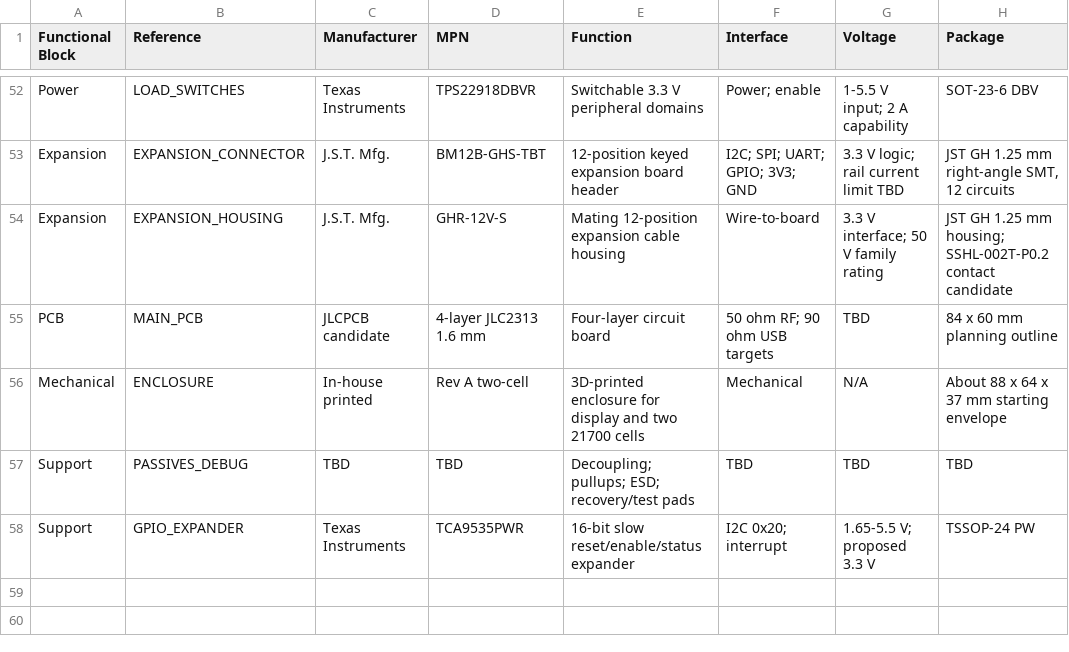
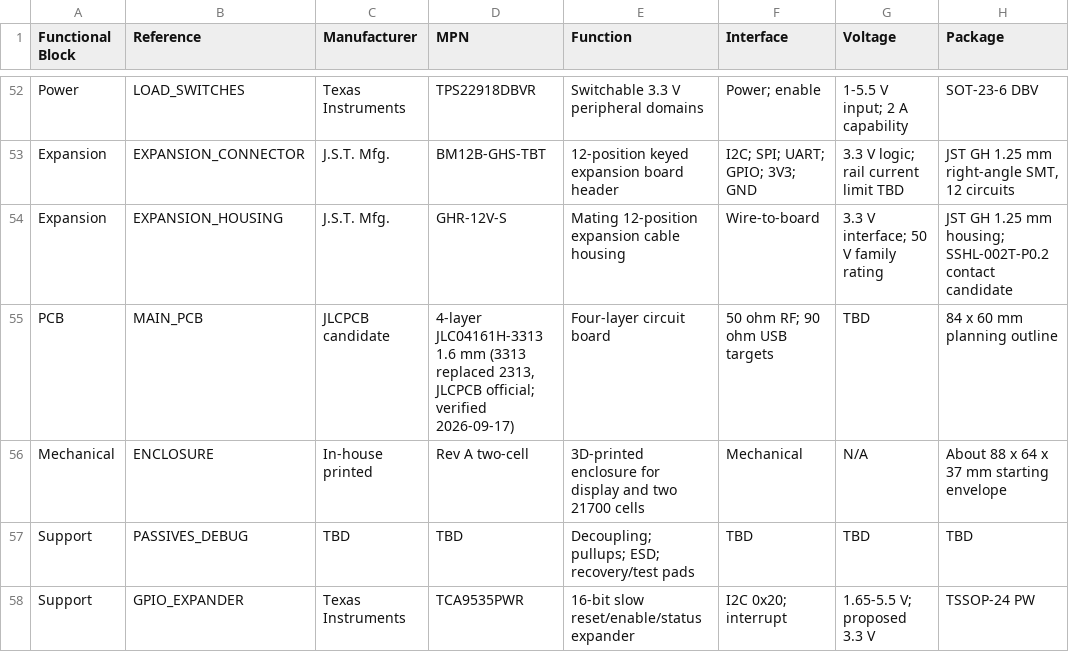
Before and after one commit to pantojinho/StratosCore, a CSV file: bom/preliminary_bom.csv, drawn as a sheet; only a part is shown, gaps mark what is left out; the diff names each change by its address in the sheet, - before the commit and + after, or states it on an @@ line.

Commit message:
docs: resolve audit findings - sync gate 9/4 wording, obsolete blocker block, unsourced Ci estimate, BOM stack identifier, add P26 bus proposal

```diff
--- a/bom/preliminary_bom.csv
+++ b/bom/preliminary_bom.csv
-D55 (MPN): 4-layer JLC2313 1.6 mm
+D55 (MPN): 4-layer JLC04161H-3313 1.6 mm (3313 replaced 2313, JLCPCB official; verified 2026-09-17)
```
Also changed, not shown: 3 other files.
